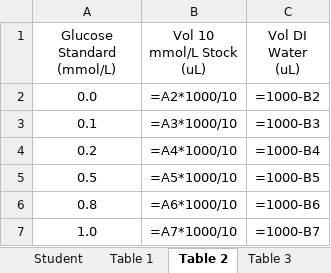
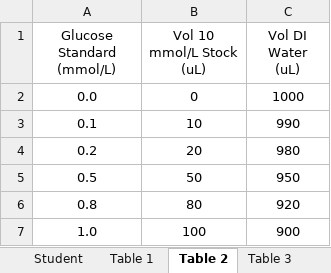
Before and after one commit to dche658/mls211, an Excel workbook: Task 1a/Task 1a.xlsx, sheet Table 2, drawn as a sheet; values as stored, in another font and other column widths than the file's, no borders; formulas without a stored value are shown as written; the diff names each change by its address in the sheet, - before the commit and + after, or states it on an @@ line.

```diff
--- a/Task 1a/Task 1a.xlsx (sheet Table 2)
+++ b/Task 1a/Task 1a.xlsx (sheet Table 2)
-B2 (Vol 10 mmol/L Stock (uL)): =A2*1000/10
+B2 (Vol 10 mmol/L Stock (uL)): 0
-C2 (Vol DI Water (uL)): =1000-B2
+C2 (Vol DI Water (uL)): 1000
-B3 (Vol 10 mmol/L Stock (uL)): =A3*1000/10
+B3 (Vol 10 mmol/L Stock (uL)): 10
-C3 (Vol DI Water (uL)): =1000-B3
+C3 (Vol DI Water (uL)): 990
-B4 (Vol 10 mmol/L Stock (uL)): =A4*1000/10
+B4 (Vol 10 mmol/L Stock (uL)): 20
-C4 (Vol DI Water (uL)): =1000-B4
+C4 (Vol DI Water (uL)): 980
-B5 (Vol 10 mmol/L Stock (uL)): =A5*1000/10
+B5 (Vol 10 mmol/L Stock (uL)): 50
-C5 (Vol DI Water (uL)): =1000-B5
+C5 (Vol DI Water (uL)): 950
-B6 (Vol 10 mmol/L Stock (uL)): =A6*1000/10
+B6 (Vol 10 mmol/L Stock (uL)): 80
-C6 (Vol DI Water (uL)): =1000-B6
+C6 (Vol DI Water (uL)): 920
-B7 (Vol 10 mmol/L Stock (uL)): =A7*1000/10
+B7 (Vol 10 mmol/L Stock (uL)): 100
-C7 (Vol DI Water (uL)): =1000-B7
+C7 (Vol DI Water (uL)): 900
```
Also changed, not shown: sheet Table 3, sheet Table 1, sheet Student, sheet Lab Exercises, charts or pictures, 1 other file.
